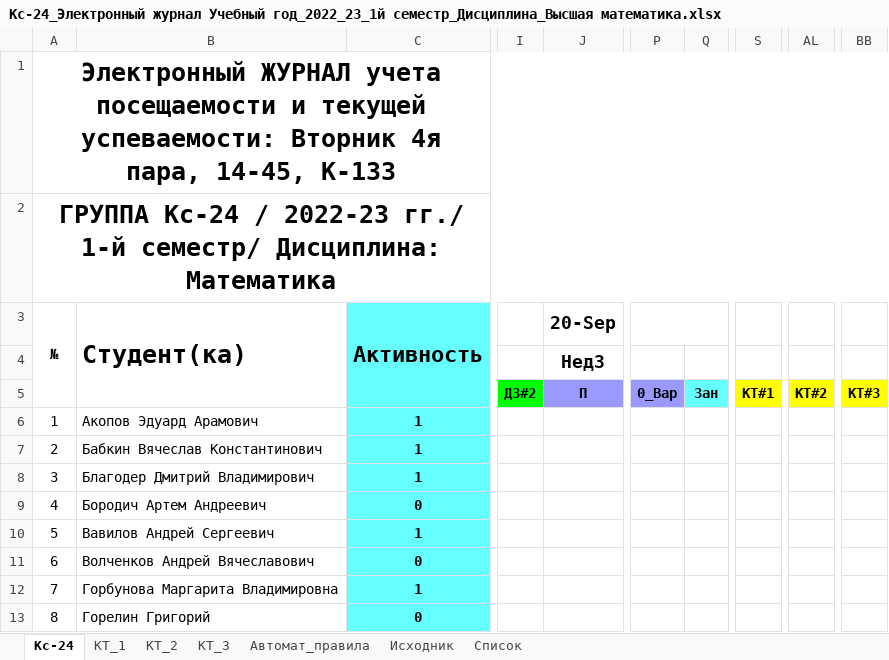
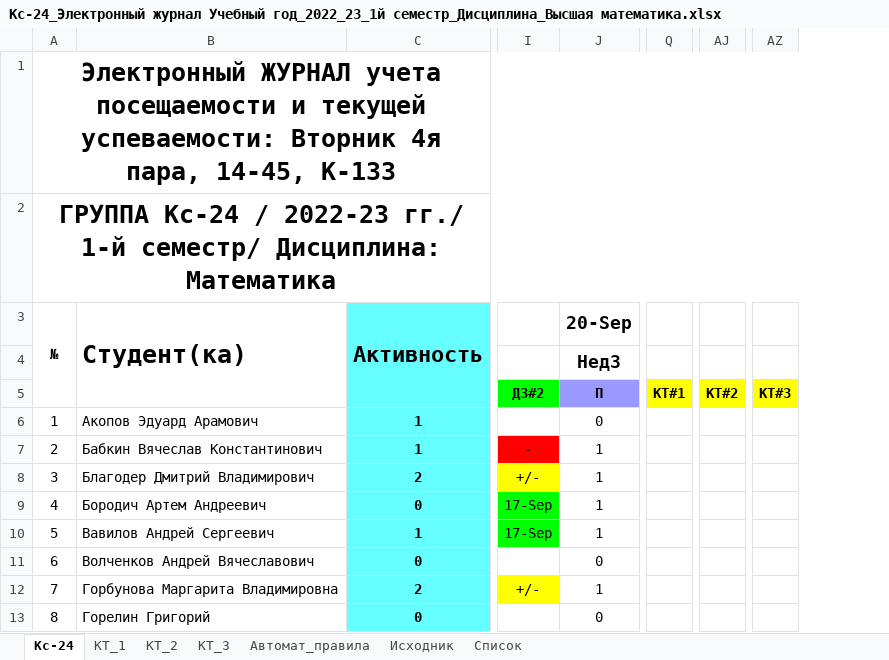
Before and after one commit to ViktoriyaMosolova/3sem, an Excel workbook: Диффуры/Кс-24_Электронный журнал Учебный год_2022_23_1й семестр_Дисциплина_Высшая математика.xlsx, sheet Кс-24, drawn as a sheet; only a part is shown, gaps mark what is left out; values as stored, in another font and other column widths than the file's, no borders; conditional formats not drawn; removed rows and columns are numbered as before the commit, all else as after; the diff covers the shown part only; the diff names each change by its address in the sheet, - before the commit and + after, or states it on an @@ line.

```diff
--- a/Диффуры/Кс-24_Электронный журнал Учебный год_2022_23_1й семестр_Дисциплина_Высшая математика.xlsx (sheet Кс-24)
+++ b/Диффуры/Кс-24_Электронный журнал Учебный год_2022_23_1й семестр_Дисциплина_Высшая математика.xlsx (sheet Кс-24)
-column I, row 5: ДЗ#2
+column I, rows 5-12: ДЗ#2 |  | - | +/- | 17-Sep | 17-Sep |  | +/-
-column P, row 5: 0_Вар
-column Q, row 5: Зан
-column S, row 5: КТ#1
+column Q, row 5: КТ#1
-column AL, row 5: КТ#2
+column AJ, row 5: КТ#2
-column BB, row 5: КТ#3
+column AZ, row 5: КТ#3
-J6 (20-Sep): (empty)
+J6 (20-Sep): 0
-J7:J10 (20-Sep): (empty)
+J7:J10 (20-Sep): 1
-C8 (Активность): 1
+C8 (Активность): 2
-J11 (20-Sep): (empty)
+J11 (20-Sep): 0
-C12 (Активность): 1
+C12 (Активность): 2
-J12 (20-Sep): (empty)
+J12 (20-Sep): 1
-J13 (20-Sep): (empty)
+J13 (20-Sep): 0
```
Also changed, not shown: 2 added rows, 79 edited cells, cell formats and merged cells elsewhere in this sheet, formulas that keep their value, 17 other files.
